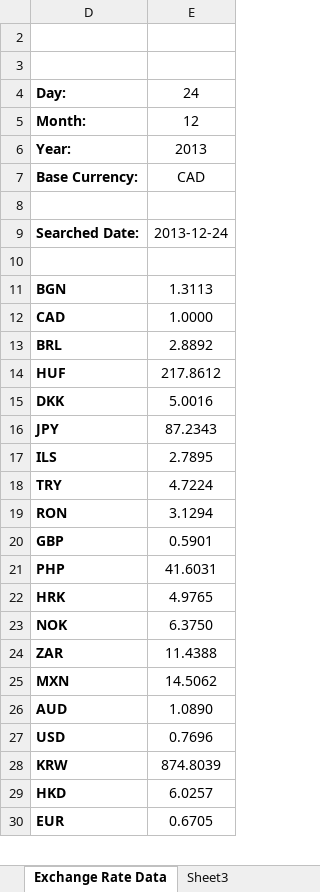
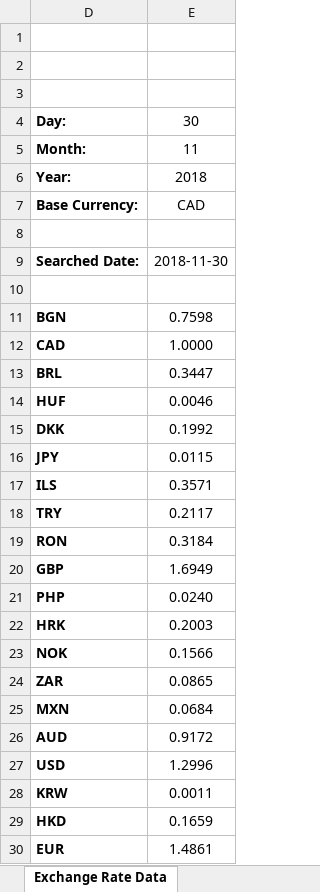
Before and after one commit to dmegaffi/VBA-GET-Requests, an Excel workbook: FX - GET.xlsm, sheet Exchange Rate Data, drawn as a sheet; only a part is shown; values as stored, in another font and other column widths than the file's, no borders; charts and pictures not drawn; the diff covers the shown part only; the diff names each change by its address in the sheet, - before the commit and + after, or states it on an @@ line.

Commit message:
Changed currency output to reflect company standards

```diff
--- a/FX - GET.xlsm (sheet Exchange Rate Data)
+++ b/FX - GET.xlsm (sheet Exchange Rate Data)
-sheet tab: Sheet3
+row 3: (empty)
-E4: 24
+E4: 30
-E5: 12
+E5: 11
-E6: 2013
+E6: 2018
-E9: 2013-12-24
+E9: 2018-11-30
-E11: 1.3113
+E11: 0.7598
-E13: 2.8892
+E13: 0.3447
-E14: 217.8612
+E14: 0.0046
-E15: 5.0016
+E15: 0.1992
-E16: 87.2343
+E16: 0.0115
-E17: 2.7895
+E17: 0.3571
-E18: 4.7224
+E18: 0.2117
-E19: 3.1294
+E19: 0.3184
-E20: 0.5901
+E20: 1.6949
-E21: 41.6031
+E21: 0.0240
-E22: 4.9765
+E22: 0.2003
-E23: 6.3750
+E23: 0.1566
-E24: 11.4388
+E24: 0.0865
-E25: 14.5062
+E25: 0.0684
-E26: 1.0890
+E26: 0.9172
-E27: 0.7696
+E27: 1.2996
-E28: 874.8039
+E28: 0.0011
-E29: 6.0257
+E29: 0.1659
-E30: 0.6705
+E30: 1.4861
```
Also changed, not shown: 13 edited cells elsewhere in this sheet, formulas that keep their value, hidden cells, charts or pictures.
